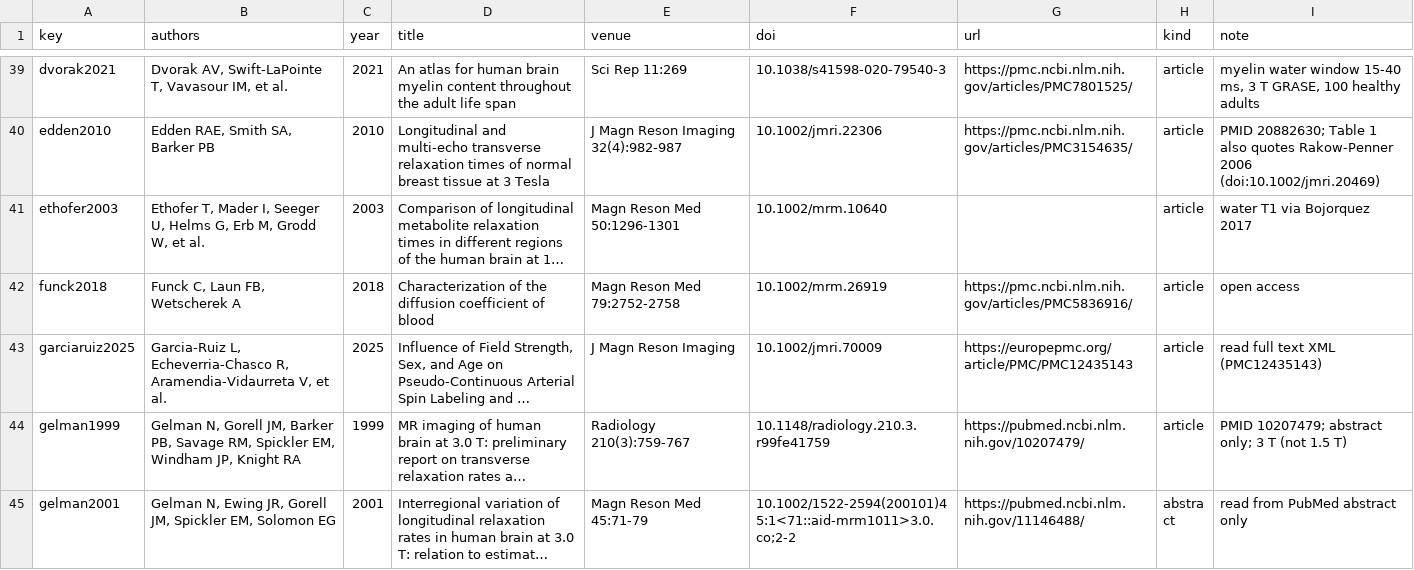
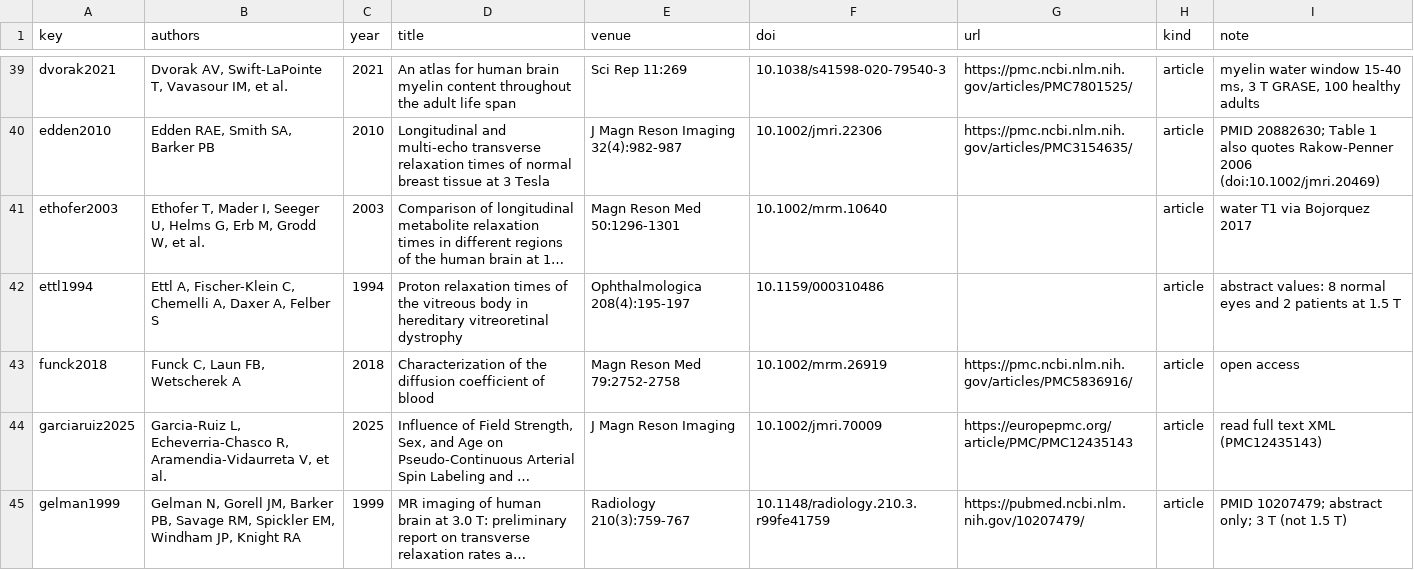
Before and after one commit to jonatanferm/blochparty, a CSV file: src/blochparty/tissuedb/sources.csv, drawn as a sheet; only a part is shown, gaps mark what is left out; the shorter side is filled out with more unchanged rows; long unchanged cells end in …; the diff covers the shown part only; the diff names each change by its address in the sheet, - before the commit and + after, or states it on an @@ line.

```diff
--- a/src/blochparty/tissuedb/sources.csv
+++ b/src/blochparty/tissuedb/sources.csv
+row 42: ettl1994 | Ettl A, Fischer-Klein C, Chemelli A, Daxer A, Felber S | 1994 | Proton relaxation times of the vitreous body in hereditary vitreoretinal dystrophy | Ophthalmologica 208(4):195-197 | 10.1159/000310486 |  | article | abstract values: 8 normal eyes and 2 patients at 1.5 T
```
Also changed, not shown: 2 added rows elsewhere in this file, src/blochparty/tissuedb/measurements.csv, src/blochparty/tissuedb/tissues.csv, 5 other files.
